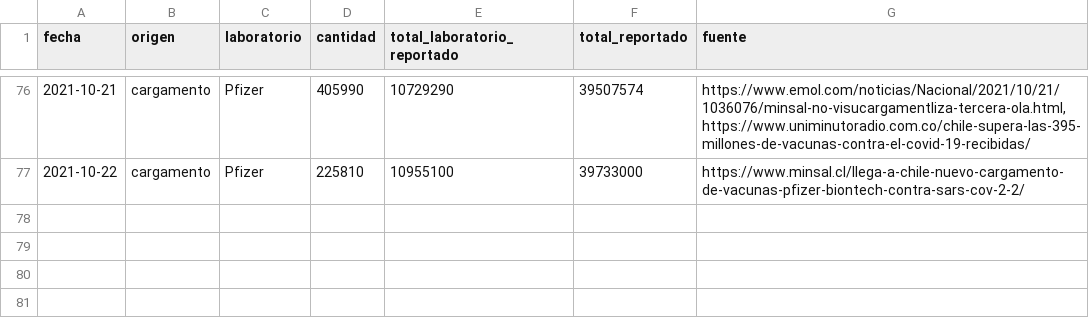
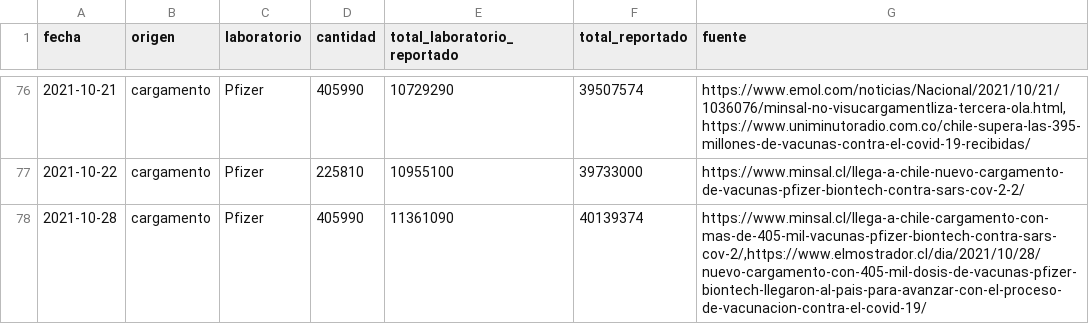
Before and after one commit to xavierutox/campana-vacunacion-covid-19, a CSV file: input/vacunas_importadas_fabricante_fecha.csv, drawn as a sheet; only a part is shown, gaps mark what is left out; the diff names each change by its address in the sheet, - before the commit and + after, or states it on an @@ line.

```diff
--- a/input/vacunas_importadas_fabricante_fecha.csv
+++ b/input/vacunas_importadas_fabricante_fecha.csv
+row 78: 2021-10-28 | cargamento | Pfizer | 405990 | 11361090 | 40139374 | https://www.minsal.cl/llega-a-chile-cargamento-con-mas-de-405-mil-vacunas-pfizer-biontech-contra-sars-cov-2/,https://www.elmostrador.cl/dia/2021/10/28/nuevo-cargamento-con-405-mil-dosis-de-vacunas-pfizer-biontech-llegaron-al-pais-para-avanzar-con-el-proceso-de-vacunacion-contra-el-covid-19/
```
Also changed, not shown: output/contrib/stock_de_vacunas_fabricante_fecha.csv, producto78/vacunados_edad_fecha_1eraDosis.csv, 20 other files.
